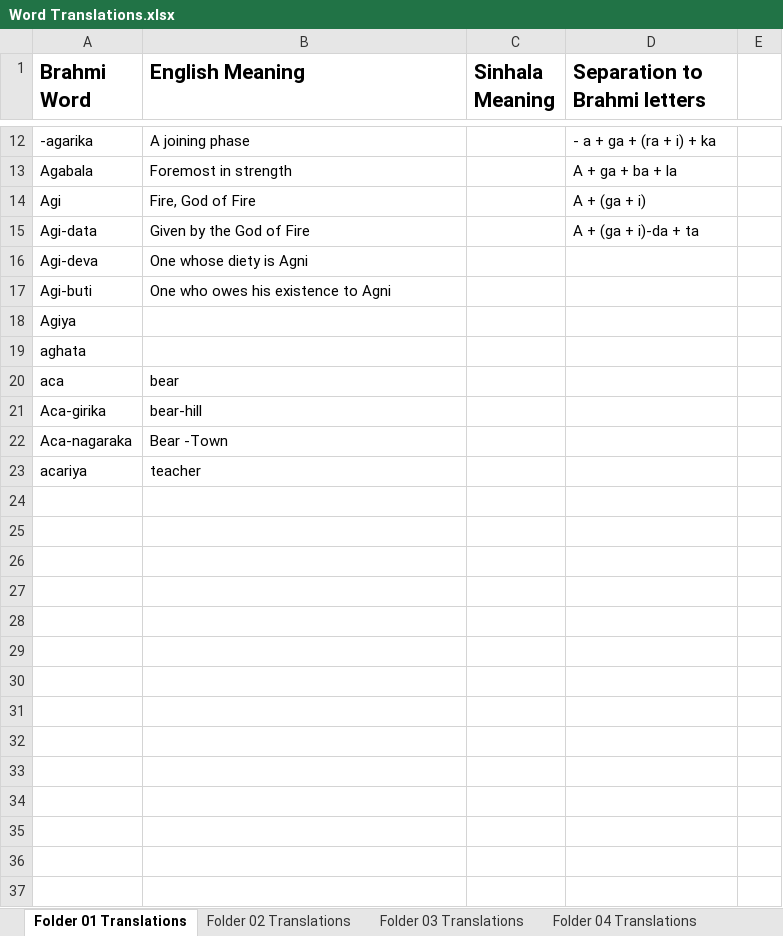
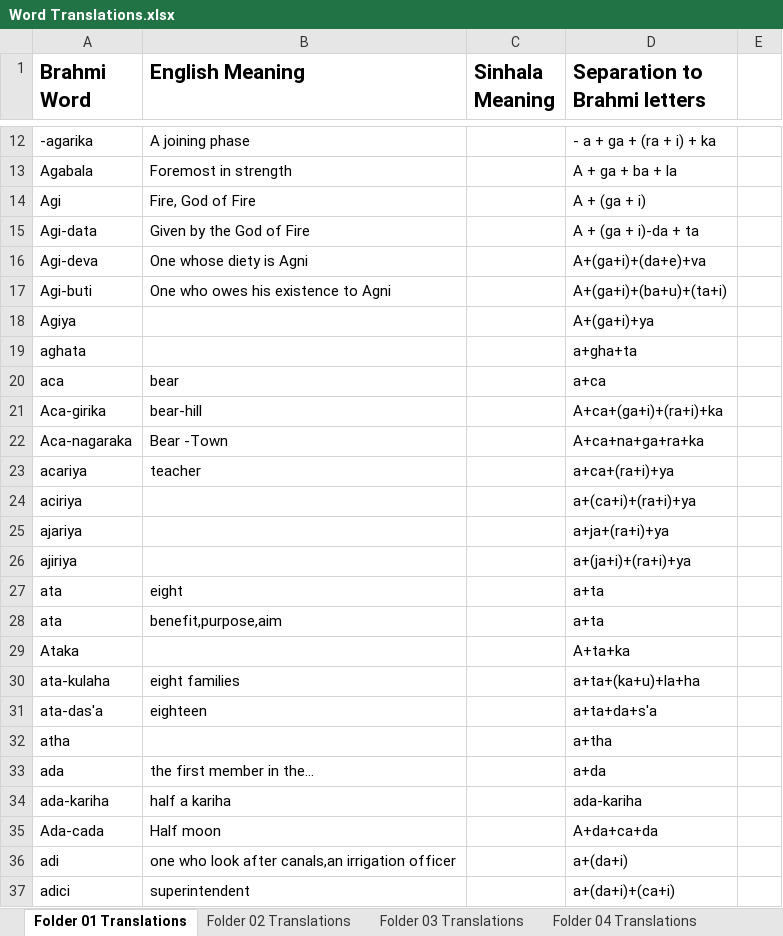
Before and after one commit to ManojLL/Brahmilator, an Excel workbook: Database/Word Translations.xlsx, sheet Folder 01 Translations, drawn as a sheet; only a part is shown, gaps mark what is left out; values as stored, in another font and other column widths than the file's, no borders; the diff names each change by its address in the sheet, - before the commit and + after, or states it on an @@ line.

Commit message:
First page-first folder

```diff
--- a/Database/Word Translations.xlsx (sheet Folder 01 Translations)
+++ b/Database/Word Translations.xlsx (sheet Folder 01 Translations)
-D16 (Separation to Brahmi letters): (empty)
+D16 (Separation to Brahmi letters): A+(ga+i)+(da+e)+va
-D17 (Separation to Brahmi letters): (empty)
+D17 (Separation to Brahmi letters): A+(ga+i)+(ba+u)+(ta+i)
-D18 (Separation to Brahmi letters): (empty)
+D18 (Separation to Brahmi letters): A+(ga+i)+ya
-D19 (Separation to Brahmi letters): (empty)
+D19 (Separation to Brahmi letters): a+gha+ta
-D20 (Separation to Brahmi letters): (empty)
+D20 (Separation to Brahmi letters): a+ca
-D21 (Separation to Brahmi letters): (empty)
+D21 (Separation to Brahmi letters): A+ca+(ga+i)+(ra+i)+ka
-D22 (Separation to Brahmi letters): (empty)
+D22 (Separation to Brahmi letters): A+ca+na+ga+ra+ka
-D23 (Separation to Brahmi letters): (empty)
+D23 (Separation to Brahmi letters): a+ca+(ra+i)+ya
+row 24: aciriya |  |  | a+(ca+i)+(ra+i)+ya
+row 25: ajariya |  |  | a+ja+(ra+i)+ya
+row 26: ajiriya |  |  | a+(ja+i)+(ra+i)+ya
+row 27: ata | eight |  | a+ta
+row 28: ata | benefit,purpose,aim |  | a+ta
+row 29: Ataka |  |  | A+ta+ka
+row 30: ata-kulaha | eight families |  | a+ta+(ka+u)+la+ha
+row 31: ata-das'a | eighteen |  | a+ta+da+s'a
+row 32: atha |  |  | a+tha
+row 33: ada | the first member in the… |  | a+da
+row 34: ada-kariha | half a kariha |  | ada-kariha
+row 35: Ada-cada | Half moon |  | A+da+ca+da
+row 36: adi | one who look after canals,an irrigation officer |  | a+(da+i)
+row 37: adici | superintendent |  | a+(da+i)+(ca+i)
```
